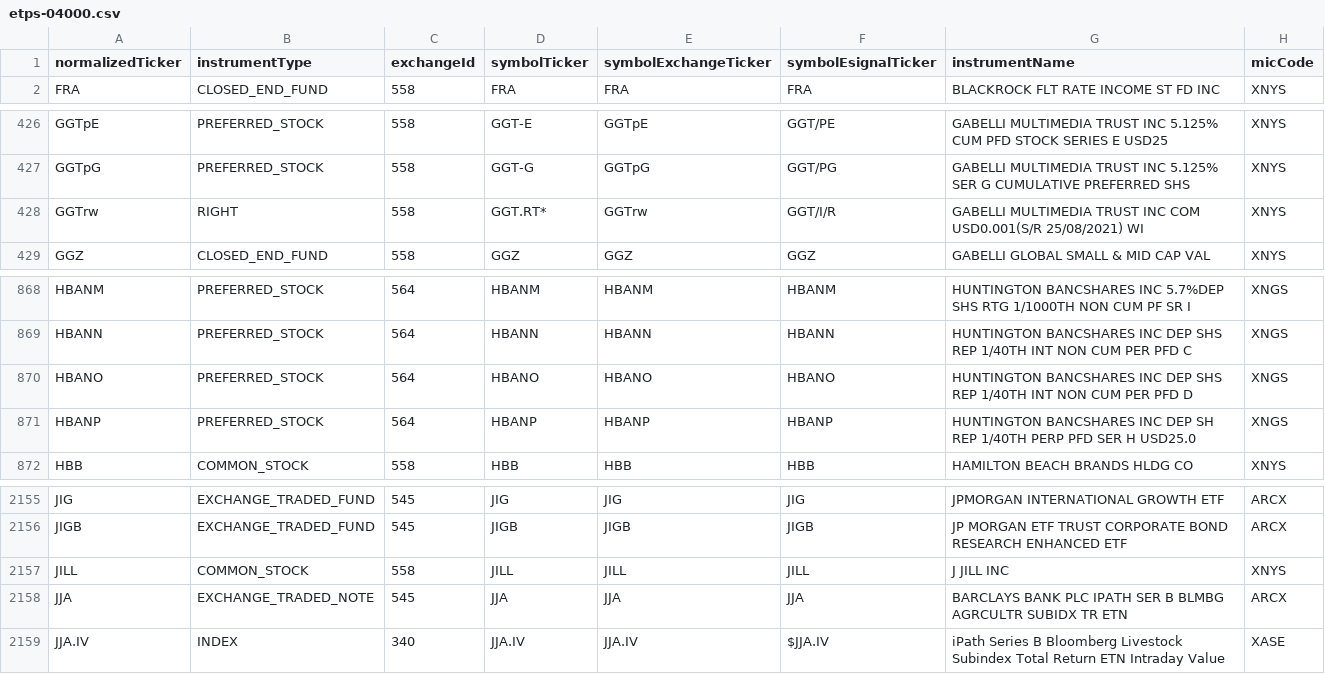
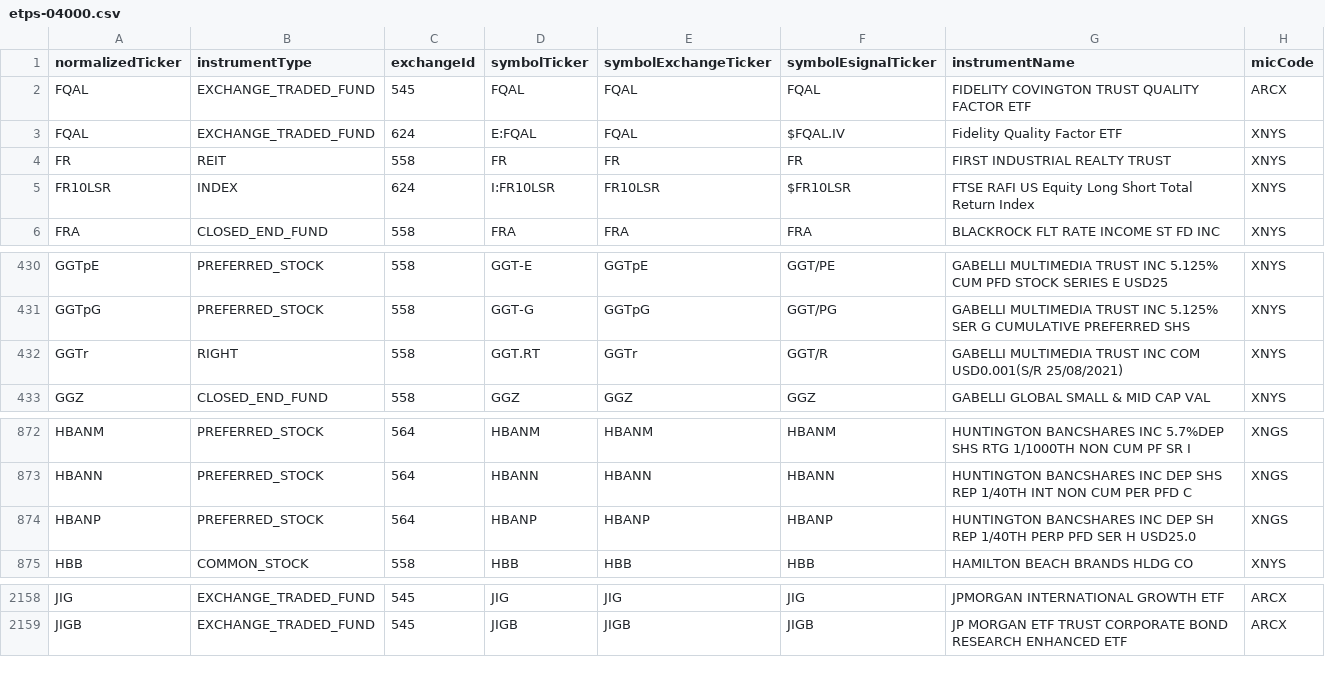
Before and after one commit to haoenhui/nyse-listed-etps, a CSV file: etps-04000.csv, drawn as a sheet; only a part is shown, gaps mark what is left out.

```diff
--- a/etps-04000.csv
+++ b/etps-04000.csv
@@ -1,2 +1,6 @@
 normalizedTicker,instrumentType,exchangeId,symbolTicker,symbolExchangeTicker,symbolEsignalTicker,instrumentName,micCode
+FQAL,EXCHANGE_TRADED_FUND,545,FQAL,FQAL,FQAL,FIDELITY COVINGTON TRUST QUALITY FACTOR ETF,ARCX
+FQAL,EXCHANGE_TRADED_FUND,624,E:FQAL,FQAL,$FQAL.IV,Fidelity Quality Factor ETF,XNYS
+FR,REIT,558,FR,FR,FR,FIRST INDUSTRIAL REALTY TRUST,XNYS
+FR10LSR,INDEX,624,I:FR10LSR,FR10LSR,$FR10LSR,FTSE RAFI US Equity Long Short Total Return Index,XNYS
 FRA,CLOSED_END_FUND,558,FRA,FRA,FRA,BLACKROCK FLT RATE INCOME ST FD INC,XNYS
@@ -427,3 +431,3 @@ GGTpE,PREFERRED_STOCK,558,GGT-E,GGTpE,GGT/PE,GABELLI MULTIMEDIA TRUST INC 5.125%
 GGTpG,PREFERRED_STOCK,558,GGT-G,GGTpG,GGT/PG,GABELLI MULTIMEDIA TRUST INC 5.125% SER G CUMULATIVE PREFERRED SHS,XNYS
-GGTrw,RIGHT,558,GGT.RT*,GGTrw,GGT/I/R,GABELLI MULTIMEDIA TRUST INC COM USD0.001(S/R 25/08/2021) WI,XNYS
+GGTr,RIGHT,558,GGT.RT,GGTr,GGT/R,GABELLI MULTIMEDIA TRUST INC COM USD0.001(S/R 25/08/2021),XNYS
 GGZ,CLOSED_END_FUND,558,GGZ,GGZ,GGZ,GABELLI GLOBAL SMALL & MID CAP VAL,XNYS
@@ -869,3 +873,2 @@ HBANM,PREFERRED_STOCK,564,HBANM,HBANM,HBANM,HUNTINGTON BANCSHARES INC 5.7%DEP SH
 HBANN,PREFERRED_STOCK,564,HBANN,HBANN,HBANN,HUNTINGTON BANCSHARES INC DEP SHS REP 1/40TH INT NON CUM PER PFD C,XNGS
-HBANO,PREFERRED_STOCK,564,HBANO,HBANO,HBANO,HUNTINGTON BANCSHARES INC DEP SHS REP 1/40TH INT NON CUM PER PFD D,XNGS
 HBANP,PREFERRED_STOCK,564,HBANP,HBANP,HBANP,HUNTINGTON BANCSHARES INC DEP SH REP 1/40TH PERP PFD SER H USD25.0,XNGS
@@ -2156,4 +2159 @@ JIG,EXCHANGE_TRADED_FUND,545,JIG,JIG,JIG,JPMORGAN INTERNATIONAL GROWTH ETF,ARCX
 JIGB,EXCHANGE_TRADED_FUND,545,JIGB,JIGB,JIGB,JP MORGAN ETF TRUST CORPORATE BOND RESEARCH ENHANCED ETF,ARCX
-JILL,COMMON_STOCK,558,JILL,JILL,JILL,J JILL INC,XNYS
-JJA,EXCHANGE_TRADED_NOTE,545,JJA,JJA,JJA,BARCLAYS BANK PLC IPATH SER B BLMBG AGRCULTR SUBIDX TR ETN,ARCX
-JJA.IV,INDEX,340,JJA.IV,JJA.IV,$JJA.IV,iPath Series B Bloomberg Livestock Subindex Total Return ETN Intraday Value,XASE
```
Also changed, not shown: etps-00000.csv, etps-02000.csv, 3 other files.
